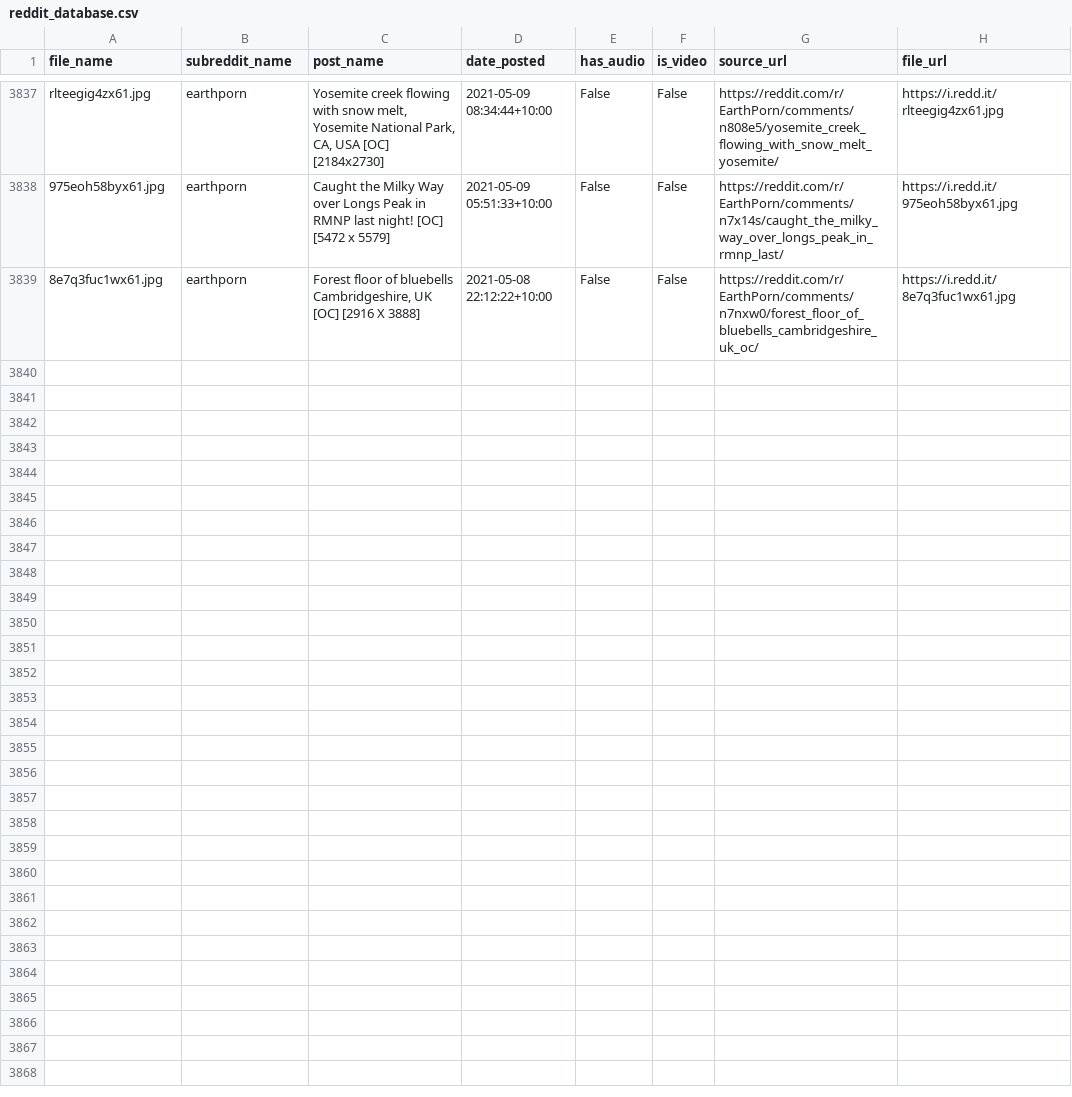
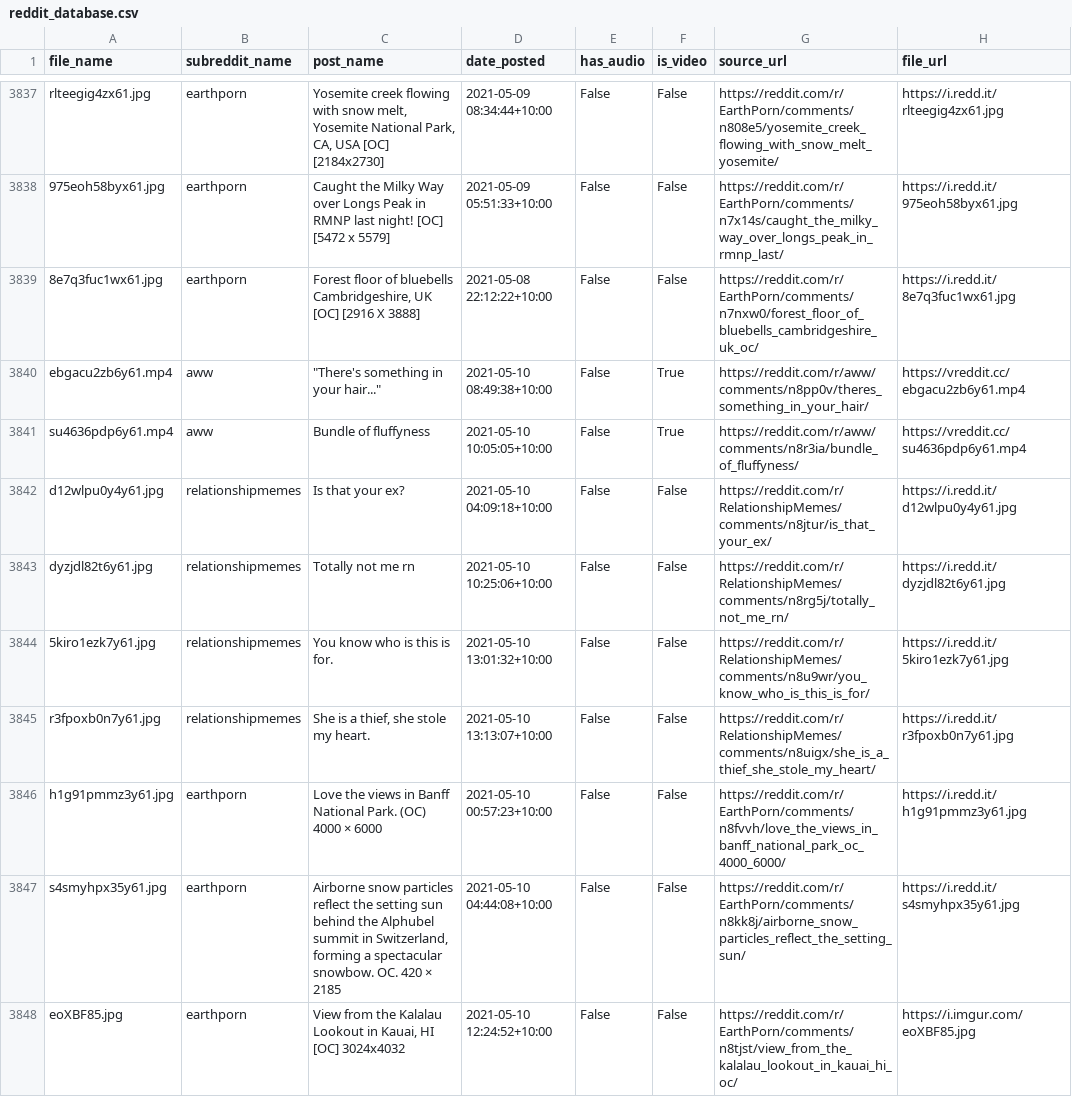
Before and after one commit to hippontherun/hippontherun.github.io, a CSV file: assets/images/scrape_file_collection/reddit_database.csv, drawn as a sheet; only a part is shown, gaps mark what is left out.

Commit message:
maps and image update:  Mon 10/05 - 15:45

```diff
--- a/assets/images/scrape_file_collection/reddit_database.csv
+++ b/assets/images/scrape_file_collection/reddit_database.csv
@@ -3839 +3839,10 @@ rlteegig4zx61.jpg,earthporn,"Yosemite creek flowing with snow melt, Yosemite Nat
 8e7q3fuc1wx61.jpg,earthporn,"Forest floor of bluebells Cambridgeshire, UK [OC] [2916 X 3888]",2021-05-08 22:12:22+10:00,False,False,https://reddit.com/r/EarthPorn/comments/n7nxw0/forest_floor_of_bluebells_cambridgeshire_uk_oc/,https://i.redd.it/8e7q3fuc1wx61.jpg
+ebgacu2zb6y61.mp4,aww,"""There's something in your hair...""",2021-05-10 08:49:38+10:00,False,True,https://reddit.com/r/aww/comments/n8pp0v/theres_something_in_your_hair/,https://vreddit.cc/ebgacu2zb6y61.mp4
+su4636pdp6y61.mp4,aww,Bundle of fluffyness,2021-05-10 10:05:05+10:00,False,True,https://reddit.com/r/aww/comments/n8r3ia/bundle_of_fluffyness/,https://vreddit.cc/su4636pdp6y61.mp4
+d12wlpu0y4y61.jpg,relationshipmemes,Is that your ex?,2021-05-10 04:09:18+10:00,False,False,https://reddit.com/r/RelationshipMemes/comments/n8jtur/is_that_your_ex/,https://i.redd.it/d12wlpu0y4y61.jpg
+dyzjdl82t6y61.jpg,relationshipmemes,Totally not me rn,2021-05-10 10:25:06+10:00,False,False,https://reddit.com/r/RelationshipMemes/comments/n8rg5j/totally_not_me_rn/,https://i.redd.it/dyzjdl82t6y61.jpg
+5kiro1ezk7y61.jpg,relationshipmemes,You know who is this is for.,2021-05-10 13:01:32+10:00,False,False,https://reddit.com/r/RelationshipMemes/comments/n8u9wr/you_know_who_is_this_is_for/,https://i.redd.it/5kiro1ezk7y61.jpg
+r3fpoxb0n7y61.jpg,relationshipmemes,"She is a thief, she stole my heart.",2021-05-10 13:13:07+10:00,False,False,https://reddit.com/r/RelationshipMemes/comments/n8uigx/she_is_a_thief_she_stole_my_heart/,https://i.redd.it/r3fpoxb0n7y61.jpg
+h1g91pmmz3y61.jpg,earthporn,Love the views in Banff National Park. (OC) 4000 × 6000,2021-05-10 00:57:23+10:00,False,False,https://reddit.com/r/EarthPorn/comments/n8fvvh/love_the_views_in_banff_national_park_oc_4000_6000/,https://i.redd.it/h1g91pmmz3y61.jpg
+s4smyhpx35y61.jpg,earthporn,"Airborne snow particles reflect the setting sun behind the Alphubel summit in Switzerland, forming a spectacular snowbow. OC. 420 × 2185",2021-05-10 04:44:08+10:00,False,False,https://reddit.com/r/EarthPorn/comments/n8kk8j/airborne_snow_particles_reflect_the_setting_sun/,https://i.redd.it/s4smyhpx35y61.jpg
+eoXBF85.jpg,earthporn,"View from the Kalalau Lookout in Kauai, HI [OC] 3024x4032",2021-05-10 12:24:52+10:00,False,False,https://reddit.com/r/EarthPorn/comments/n8tjst/view_from_the_kalalau_lookout_in_kauai_hi_oc/,https://i.imgur.com/eoXBF85.jpg
```
Also changed, not shown: 8 other files.
